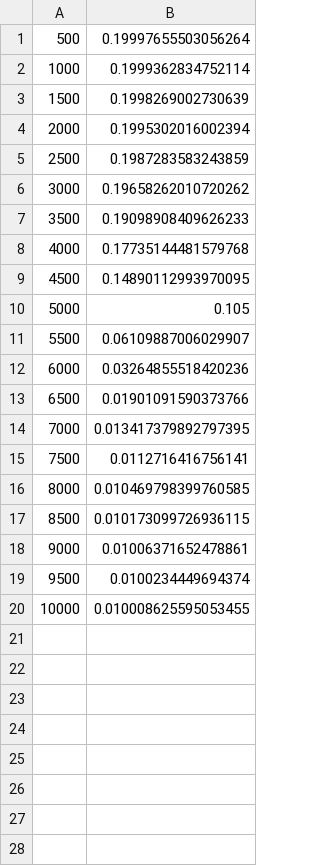
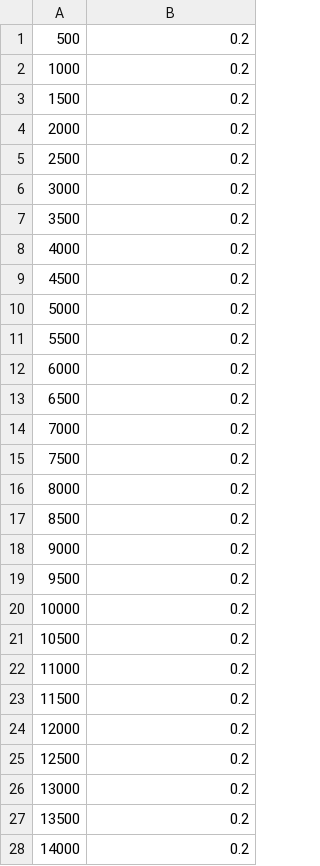
Before and after one commit to Jake-Russell/java-neural-network, a CSV file: CSV/Learning_Rate_Change.csv, drawn as a sheet; only a part is shown; the diff covers the shown part only.

```diff
--- a/CSV/Learning_Rate_Change.csv
+++ b/CSV/Learning_Rate_Change.csv
@@ -1,20 +1,28 @@
-500, 0.19997655503056264
-1000, 0.1999362834752114
-1500, 0.1998269002730639
-2000, 0.1995302016002394
-2500, 0.1987283583243859
-3000, 0.19658262010720262
-3500, 0.19098908409626233
-4000, 0.17735144481579768
-4500, 0.14890112993970095
-5000, 0.105
-5500, 0.06109887006029907
-6000, 0.03264855518420236
-6500, 0.01901091590373766
-7000, 0.013417379892797395
-7500, 0.0112716416756141
-8000, 0.010469798399760585
-8500, 0.010173099726936115
-9000, 0.01006371652478861
-9500, 0.0100234449694374
-10000, 0.010008625595053455
+500, 0.2
+1000, 0.2
+1500, 0.2
+2000, 0.2
+2500, 0.2
+3000, 0.2
+3500, 0.2
+4000, 0.2
+4500, 0.2
+5000, 0.2
+5500, 0.2
+6000, 0.2
+6500, 0.2
+7000, 0.2
+7500, 0.2
+8000, 0.2
+8500, 0.2
+9000, 0.2
+9500, 0.2
+10000, 0.2
+10500, 0.2
+11000, 0.2
+11500, 0.2
+12000, 0.2
+12500, 0.2
+13000, 0.2
+13500, 0.2
+14000, 0.2
```
Also changed, not shown: 72 added rows elsewhere in this file, CSV/Network_Predictions.csv, CSV/RMSE_Training_Dataset.csv, 17 other files.
